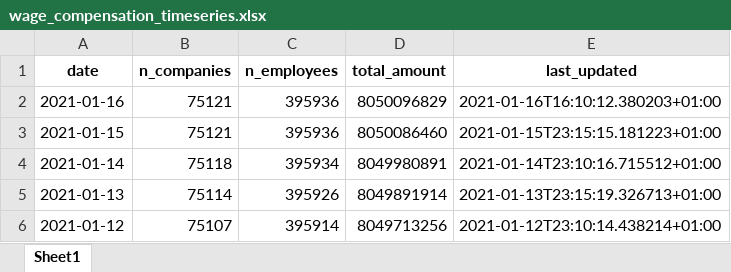
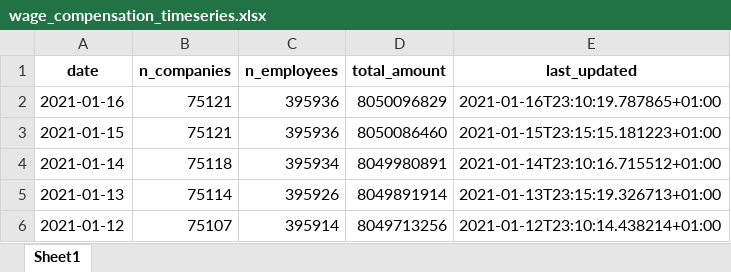
Before and after one commit to thohan88/covid19-nor-data, an Excel workbook: data/30_economics/nav/wage_compensation_timeseries.xlsx, sheet Sheet1, drawn as a sheet; only a part is shown; values as stored, in another font and other column widths than the file's, no borders; the diff names each change by its address in the sheet, - before the commit and + after, or states it on an @@ line.

```diff
--- a/data/30_economics/nav/wage_compensation_timeseries.xlsx (sheet Sheet1)
+++ b/data/30_economics/nav/wage_compensation_timeseries.xlsx (sheet Sheet1)
-E2 (last_updated): 2021-01-16T16:10:12.380203+01:00
+E2 (last_updated): 2021-01-16T23:10:19.787865+01:00
```
Also changed, not shown: data/01_infected/msis/municipality_and_district_wide.xlsx, data/01_infected/msis/municipality_wide.xlsx, 14 other files.
